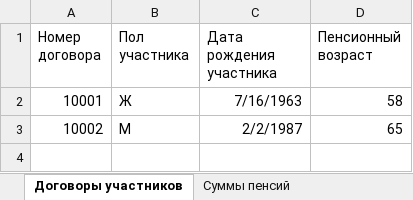
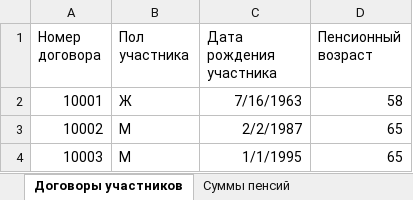
Before and after one commit to Akxary/TestTask, an Excel workbook: input_data/Данные.xlsx, sheet Договоры участников, drawn as a sheet; values as stored, in another font and other column widths than the file's, no borders; the diff names each change by its address in the sheet, - before the commit and + after, or states it on an @@ line.

```diff
--- a/input_data/Данные.xlsx (sheet Договоры участников)
+++ b/input_data/Данные.xlsx (sheet Договоры участников)
+row 4: 10003 | М | 1/1/1995 | 65
```
Also changed, not shown: sheet Суммы пенсий, 9 other files.
